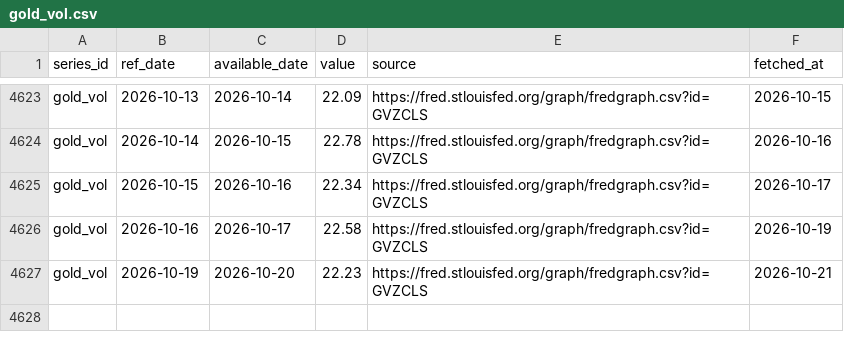
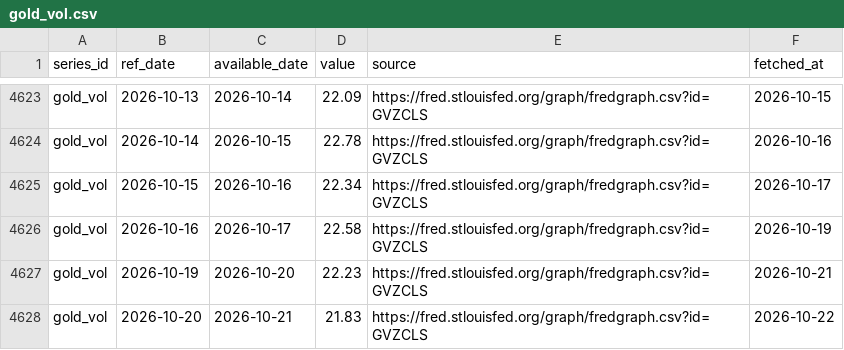
Before and after one commit to Shawhir/Commodities, a CSV file: data/store/gold_vol.csv, drawn as a sheet; only a part is shown, gaps mark what is left out.

```diff
--- a/data/store/gold_vol.csv
+++ b/data/store/gold_vol.csv
@@ -4627 +4627,2 @@ gold_vol,2026-10-16,2026-10-17,22.58,https://fred.stlouisfed.org/graph/fredgraph
 gold_vol,2026-10-19,2026-10-20,22.23,https://fred.stlouisfed.org/graph/fredgraph.csv?id=GVZCLS,2026-10-21
+gold_vol,2026-10-20,2026-10-21,21.83,https://fred.stlouisfed.org/graph/fredgraph.csv?id=GVZCLS,2026-10-22
```
Also changed, not shown: data/store/breakeven_10y.csv, data/store/gld_holdings.csv, 23 other files.
